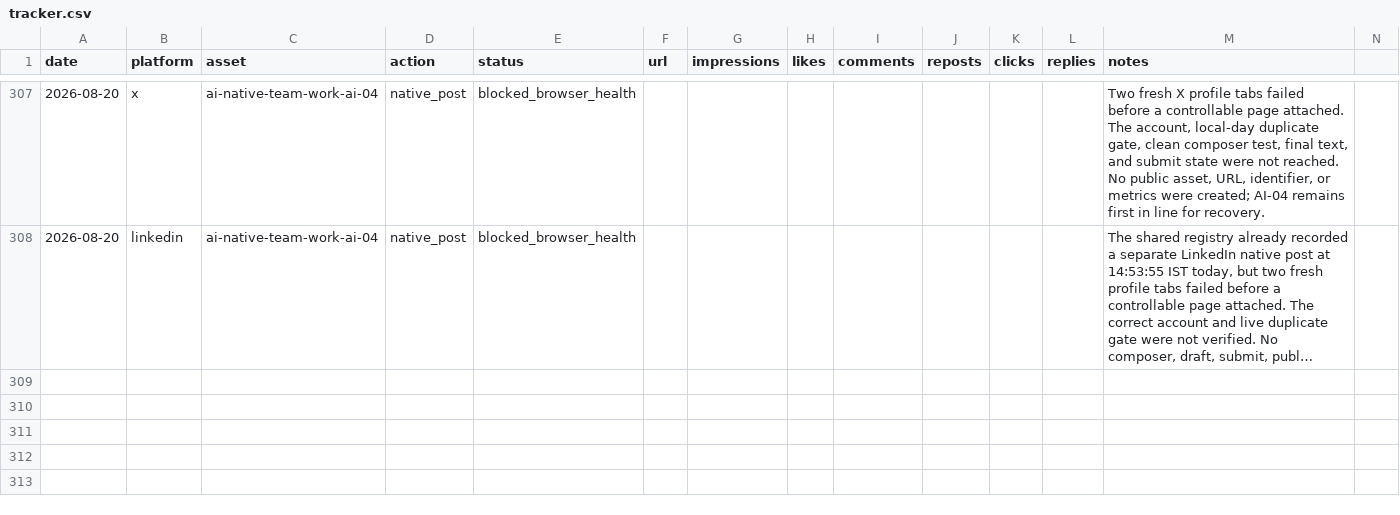
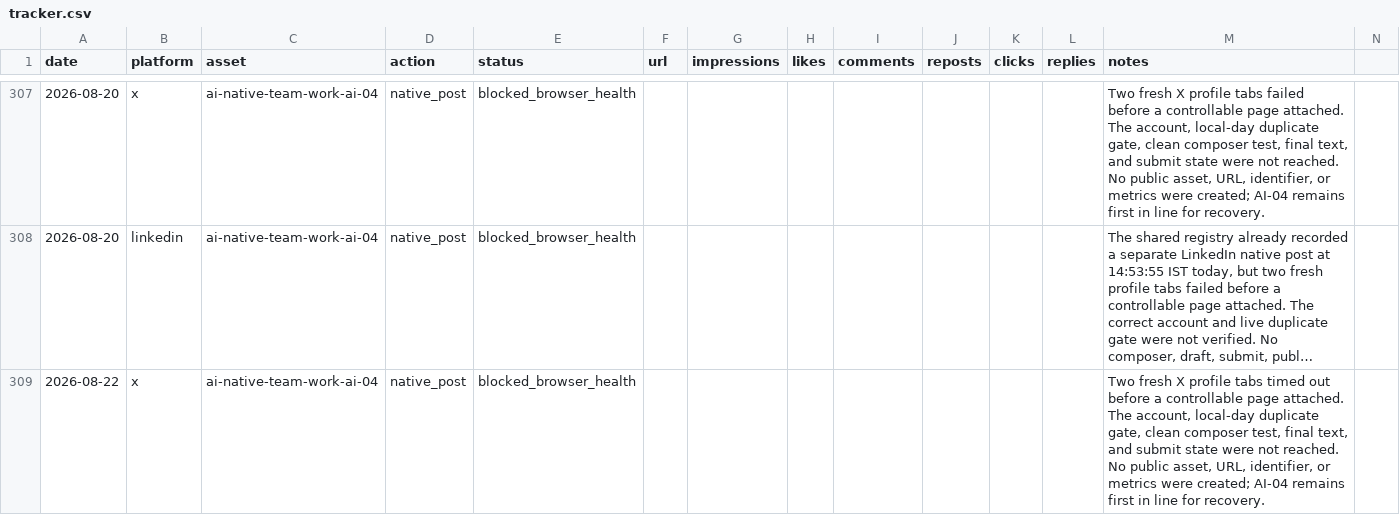
Before and after one commit to Ruchit1395/ruchitdalwadi-com, a CSV file: distribution/first-ten-customers-for-a-b2b-ai-startup/tracker.csv, drawn as a sheet; only a part is shown, gaps mark what is left out; long unchanged cells end in …; the diff names each change by its address in the sheet, - before the commit and + after, or states it on an @@ line.

Commit message:
Log AI-04 X browser recovery blocker

```diff
--- a/distribution/first-ten-customers-for-a-b2b-ai-startup/tracker.csv
+++ b/distribution/first-ten-customers-for-a-b2b-ai-startup/tracker.csv
+row 309: 2026-08-22 | x | ai-native-team-work-ai-04 | native_post | blocked_browser_health |  |  |  |  |  |  |  | Two fresh X profile tabs timed out before a controllable page attached. The account, local-day duplicate gate, clean composer test, final text, and submit state were not reached. No public asset, URL, identifier, or metrics were created; AI-04 remains first in line for recovery.
```
Also changed, not shown: distribution/ai-native-team-work/POST_QUEUE.csv, 3 other files.
